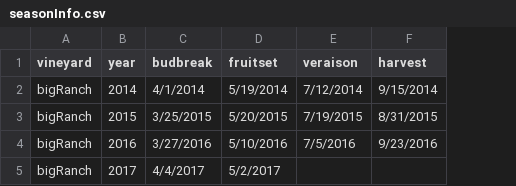
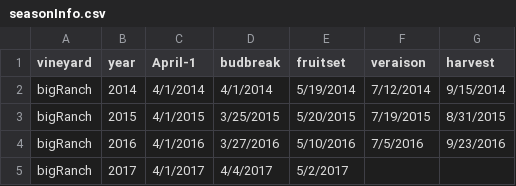
Before and after one commit to rivulet-zhang/HarvestPredictor, a CSV file: data/seasonInfo.csv, drawn as a sheet; the diff names each change by its address in the sheet, - before the commit and + after, or states it on an @@ line.

```diff
--- a/data/seasonInfo.csv
+++ b/data/seasonInfo.csv
+column C (April-1), rows 2-5: 4/1/2014 | 4/1/2015 | 4/1/2016 | 4/1/2017
```
Also changed, not shown: 5 other files.
